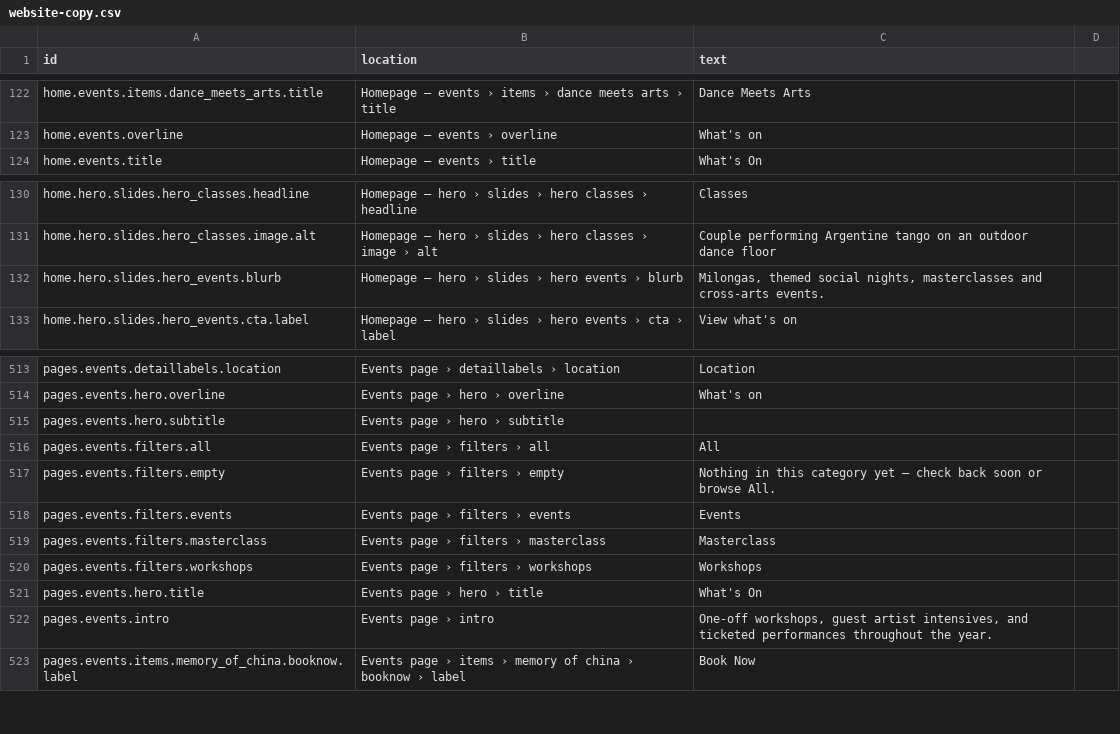
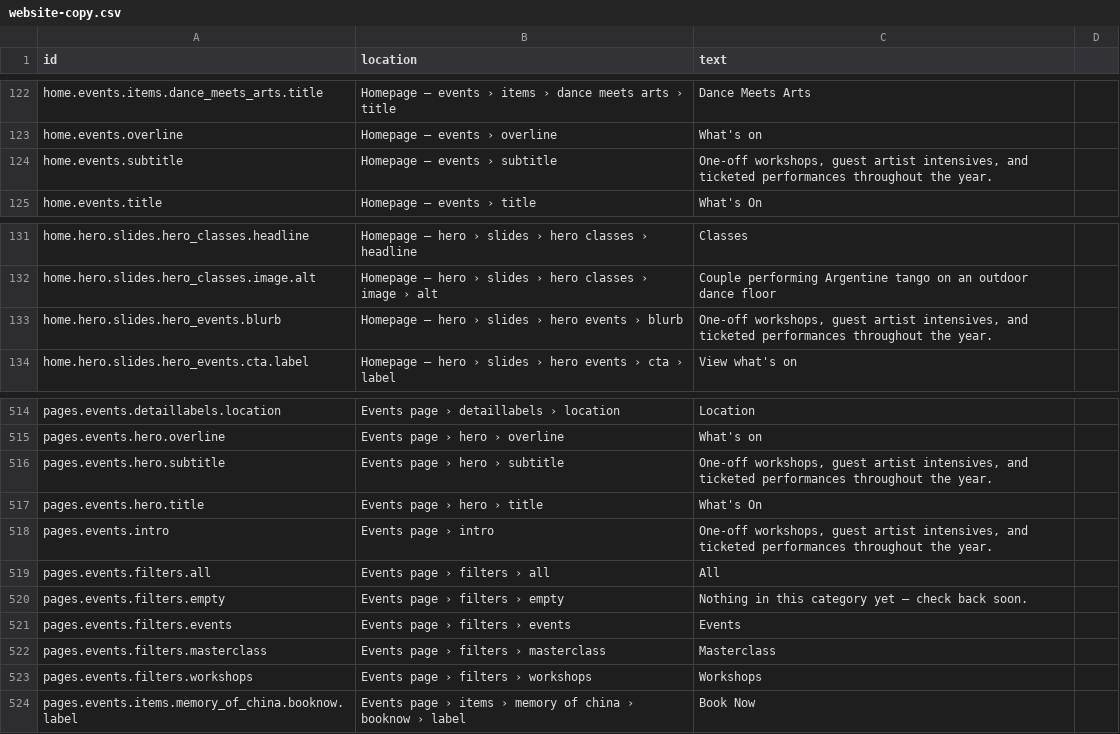
Before and after one commit to uuzhang69-droid/chd-pas-website, a CSV file: content/website-copy.csv, drawn as a sheet; only a part is shown, gaps mark what is left out.

```diff
--- a/content/website-copy.csv
+++ b/content/website-copy.csv
@@ -123,2 +123,3 @@ home.events.items.dance_meets_arts.title,Homepage — events › items › dance
 home.events.overline,Homepage — events › overline,What's on
+home.events.subtitle,Homepage — events › subtitle,"One-off workshops, guest artist intensives, and ticketed performances throughout the year."
 home.events.title,Homepage — events › title,What's On
@@ -131,3 +132,3 @@ home.hero.slides.hero_classes.headline,Homepage — hero › slides › hero cla
 home.hero.slides.hero_classes.image.alt,Homepage — hero › slides › hero classes › image › alt,Couple performing Argentine tango on an outdoor dance floor
-home.hero.slides.hero_events.blurb,Homepage — hero › slides › hero events › blurb,"Milongas, themed social nights, masterclasses and cross-arts events."
+home.hero.slides.hero_events.blurb,Homepage — hero › slides › hero events › blurb,"One-off workshops, guest artist intensives, and ticketed performances throughout the year."
 home.hero.slides.hero_events.cta.label,Homepage — hero › slides › hero events › cta › label,View what's on
@@ -514,5 +515,7 @@ pages.events.detaillabels.location,Events page › detaillabels › location,Loc
 pages.events.hero.overline,Events page › hero › overline,What's on
-pages.events.hero.subtitle,Events page › hero › subtitle,
+pages.events.hero.subtitle,Events page › hero › subtitle,"One-off workshops, guest artist intensives, and ticketed performances throughout the year."
+pages.events.hero.title,Events page › hero › title,What's On
+pages.events.intro,Events page › intro,"One-off workshops, guest artist intensives, and ticketed performances throughout the year."
 pages.events.filters.all,Events page › filters › all,All
-pages.events.filters.empty,Events page › filters › empty,Nothing in this category yet — check back soon or browse All.
+pages.events.filters.empty,Events page › filters › empty,Nothing in this category yet — check back soon.
 pages.events.filters.events,Events page › filters › events,Events
@@ -520,4 +523,2 @@ pages.events.filters.masterclass,Events page › filters › masterclass,Masterc
 pages.events.filters.workshops,Events page › filters › workshops,Workshops
-pages.events.hero.title,Events page › hero › title,What's On
-pages.events.intro,Events page › intro,"One-off workshops, guest artist intensives, and ticketed performances throughout the year."
 pages.events.items.memory_of_china.booknow.label,Events page › items › memory of china › booknow › label,Book Now
```
Also changed, not shown: 9 other files.
